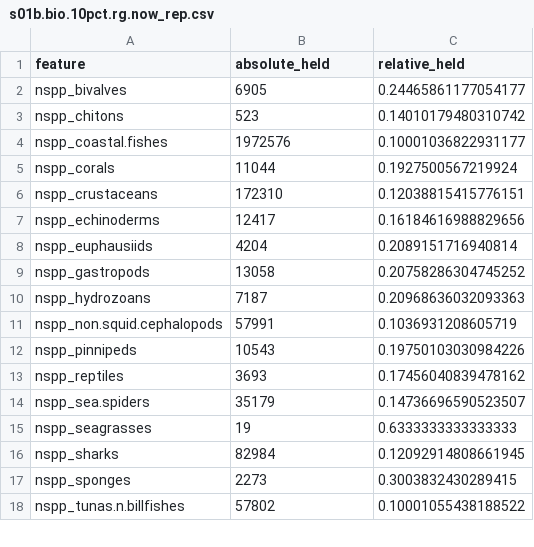
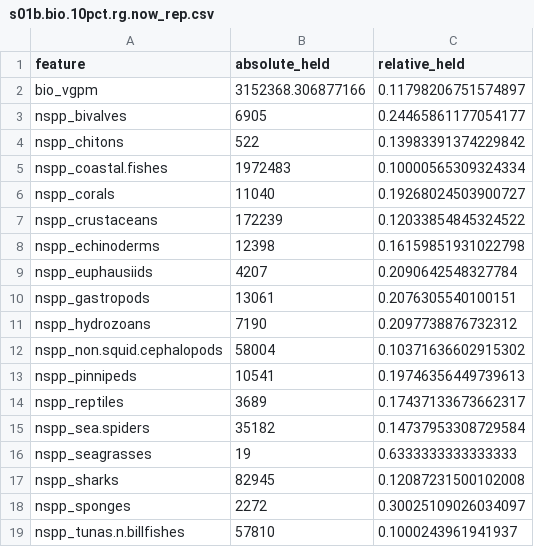
Before and after one commit to BenioffOceanInitiative/bbnj, a CSV file: inst/app/www/scenarios/s01b.bio.10pct.rg.now_rep.csv, drawn as a sheet; only a part is shown; the diff covers the shown part only.

Commit message:
vgpm in s01a-b

```diff
--- a/inst/app/www/scenarios/s01b.bio.10pct.rg.now_rep.csv
+++ b/inst/app/www/scenarios/s01b.bio.10pct.rg.now_rep.csv
@@ -1,18 +1,19 @@
 feature,absolute_held,relative_held
+bio_vgpm,3152368.306877166,0.11798206751574897
 nspp_bivalves,6905,0.24465861177054177
-nspp_chitons,523,0.14010179480310742
-nspp_coastal.fishes,1972576,0.10001036822931177
-nspp_corals,11044,0.1927500567219924
-nspp_crustaceans,172310,0.12038815415776151
-nspp_echinoderms,12417,0.16184616988829656
-nspp_euphausiids,4204,0.2089151716940814
-nspp_gastropods,13058,0.20758286304745252
-nspp_hydrozoans,7187,0.20968636032093363
-nspp_non.squid.cephalopods,57991,0.1036931208605719
-nspp_pinnipeds,10543,0.19750103030984226
-nspp_reptiles,3693,0.17456040839478162
-nspp_sea.spiders,35179,0.14736696590523507
+nspp_chitons,522,0.13983391374229842
+nspp_coastal.fishes,1972483,0.10000565309324334
+nspp_corals,11040,0.19268024503900727
+nspp_crustaceans,172239,0.12033854845324522
+nspp_echinoderms,12398,0.16159851931022798
+nspp_euphausiids,4207,0.2090642548327784
+nspp_gastropods,13061,0.2076305540100151
+nspp_hydrozoans,7190,0.2097738876732312
+nspp_non.squid.cephalopods,58004,0.10371636602915302
+nspp_pinnipeds,10541,0.19746356449739613
+nspp_reptiles,3689,0.17437133673662317
+nspp_sea.spiders,35182,0.14737953308729584
 nspp_seagrasses,19,0.6333333333333333
-nspp_sharks,82984,0.12092914808661945
-nspp_sponges,2273,0.3003832430289415
-nspp_tunas.n.billfishes,57802,0.10001055438188522
+nspp_sharks,82945,0.12087231500102008
+nspp_sponges,2272,0.30025109026034097
+nspp_tunas.n.billfishes,57810,0.1000243961941937
```
Also changed, not shown: 12 added rows, 12 removed rows and 21 edited cells elsewhere in this file, inst/app/data/input_features.csv, 9 other files.
